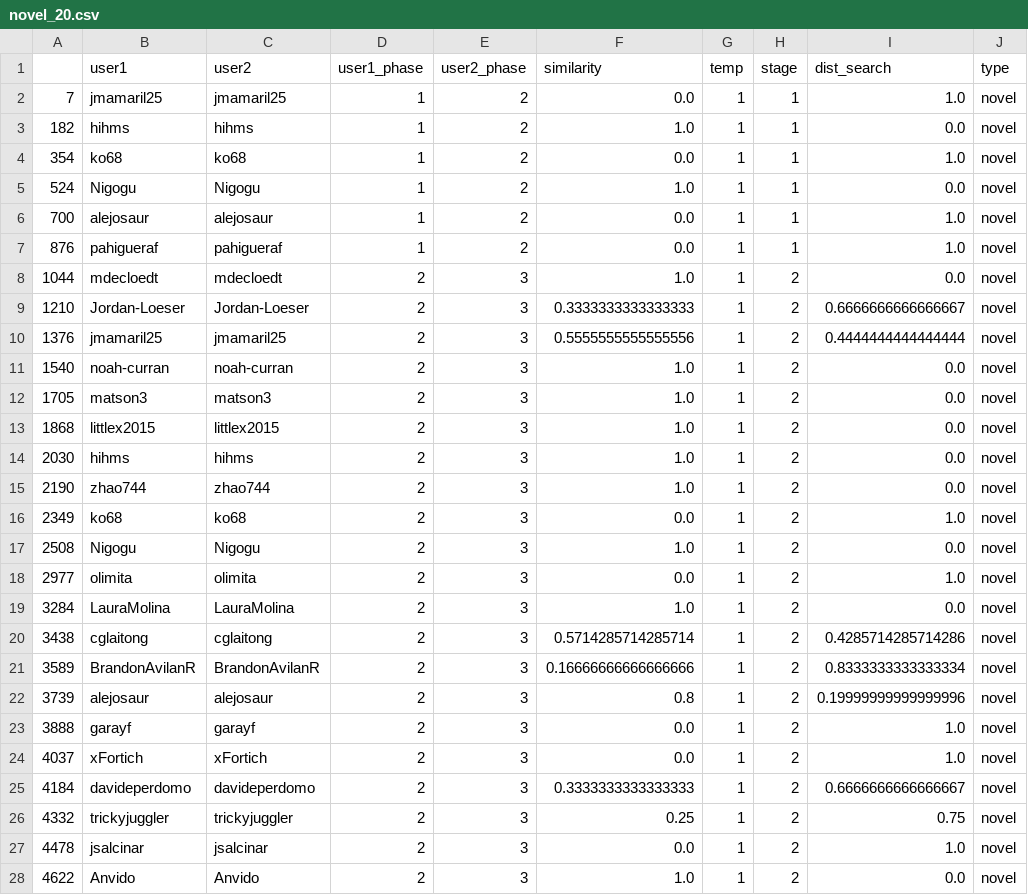
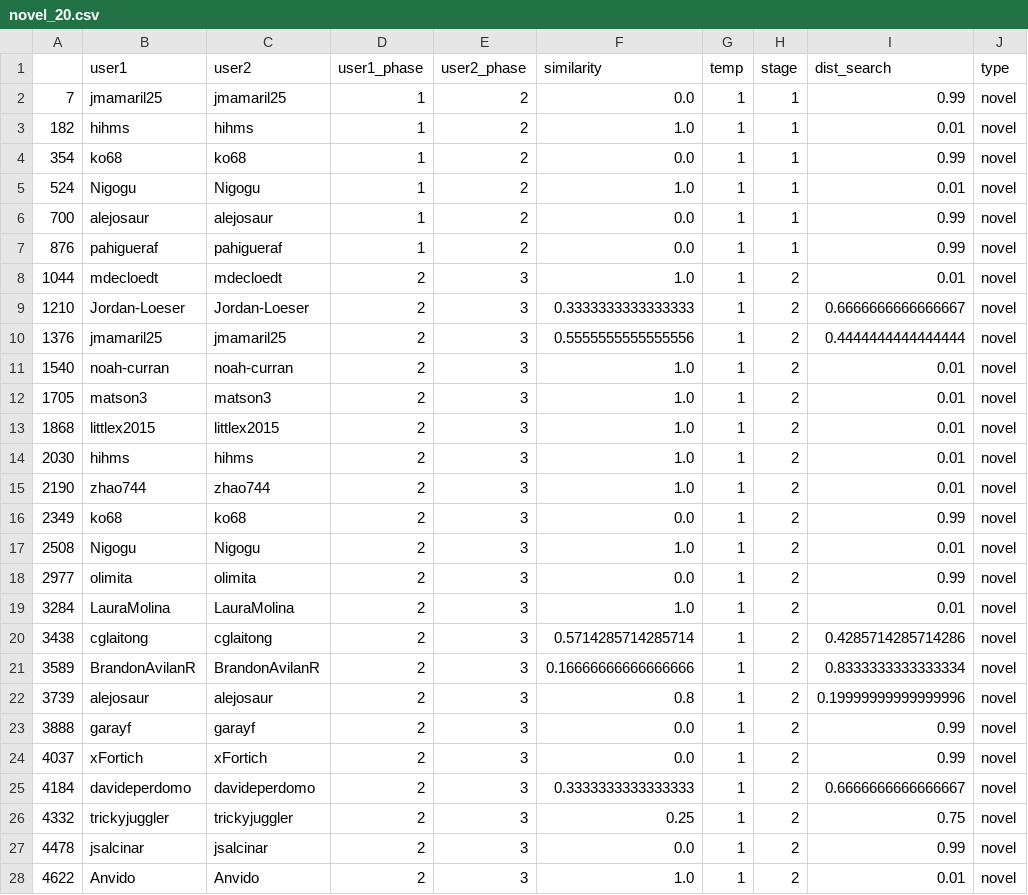
Before and after one commit to ironhacks/fall-2017-analysis, a CSV file: data-analysis/processed_data/novel_20.csv, drawn as a sheet; only a part is shown; the diff covers the shown part only.

```diff
--- a/data-analysis/processed_data/novel_20.csv
+++ b/data-analysis/processed_data/novel_20.csv
@@ -1,20 +1,20 @@
 ,user1,user2,user1_phase,user2_phase,similarity,temp,stage,dist_search,type
-7,jmamaril25,jmamaril25,1,2,0.0,1,1,1.0,novel
-182,hihms,hihms,1,2,1.0,1,1,0.0,novel
-354,ko68,ko68,1,2,0.0,1,1,1.0,novel
-524,Nigogu,Nigogu,1,2,1.0,1,1,0.0,novel
-700,alejosaur,alejosaur,1,2,0.0,1,1,1.0,novel
-876,pahigueraf,pahigueraf,1,2,0.0,1,1,1.0,novel
-1044,mdecloedt,mdecloedt,2,3,1.0,1,2,0.0,novel
+7,jmamaril25,jmamaril25,1,2,0.0,1,1,0.99,novel
+182,hihms,hihms,1,2,1.0,1,1,0.01,novel
+354,ko68,ko68,1,2,0.0,1,1,0.99,novel
+524,Nigogu,Nigogu,1,2,1.0,1,1,0.01,novel
+700,alejosaur,alejosaur,1,2,0.0,1,1,0.99,novel
+876,pahigueraf,pahigueraf,1,2,0.0,1,1,0.99,novel
+1044,mdecloedt,mdecloedt,2,3,1.0,1,2,0.01,novel
 1210,Jordan-Loeser,Jordan-Loeser,2,3,0.3333333333333333,1,2,0.6666666666666667,novel
 1376,jmamaril25,jmamaril25,2,3,0.5555555555555556,1,2,0.4444444444444444,novel
-1540,noah-curran,noah-curran,2,3,1.0,1,2,0.0,novel
-1705,matson3,matson3,2,3,1.0,1,2,0.0,novel
-1868,littlex2015,littlex2015,2,3,1.0,1,2,0.0,novel
-2030,hihms,hihms,2,3,1.0,1,2,0.0,novel
-2190,zhao744,zhao744,2,3,1.0,1,2,0.0,novel
-2349,ko68,ko68,2,3,0.0,1,2,1.0,novel
-2508,Nigogu,Nigogu,2,3,1.0,1,2,0.0,novel
-2977,olimita,olimita,2,3,0.0,1,2,1.0,novel
-3284,LauraMolina,LauraMolina,2,3,1.0,1,2,0.0,novel
+1540,noah-curran,noah-curran,2,3,1.0,1,2,0.01,novel
+1705,matson3,matson3,2,3,1.0,1,2,0.01,novel
+1868,littlex2015,littlex2015,2,3,1.0,1,2,0.01,novel
+2030,hihms,hihms,2,3,1.0,1,2,0.01,novel
+2190,zhao744,zhao744,2,3,1.0,1,2,0.01,novel
+2349,ko68,ko68,2,3,0.0,1,2,0.99,novel
+2508,Nigogu,Nigogu,2,3,1.0,1,2,0.01,novel
+2977,olimita,olimita,2,3,0.0,1,2,0.99,novel
+3284,LauraMolina,LauraMolina,2,3,1.0,1,2,0.01,novel
 3438,cglaitong,cglaitong,2,3,0.5714285714285714,1,2,0.4285714285714286,novel
@@ -22,7 +22,7 @@
 3739,alejosaur,alejosaur,2,3,0.8,1,2,0.19999999999999996,novel
-3888,garayf,garayf,2,3,0.0,1,2,1.0,novel
-4037,xFortich,xFortich,2,3,0.0,1,2,1.0,novel
+3888,garayf,garayf,2,3,0.0,1,2,0.99,novel
+4037,xFortich,xFortich,2,3,0.0,1,2,0.99,novel
 4184,davideperdomo,davideperdomo,2,3,0.3333333333333333,1,2,0.6666666666666667,novel
 4332,trickyjuggler,trickyjuggler,2,3,0.25,1,2,0.75,novel
-4478,jsalcinar,jsalcinar,2,3,0.0,1,2,1.0,novel
-4622,Anvido,Anvido,2,3,1.0,1,2,0.0,novel
+4478,jsalcinar,jsalcinar,2,3,0.0,1,2,0.99,novel
+4622,Anvido,Anvido,2,3,1.0,1,2,0.01,novel
```
Also changed, not shown: 49 edited cells elsewhere in this file, data-analysis/processed_data/except_min_criteria.csv, data-analysis/processed_data/raw_data.csv, 6 other files.
